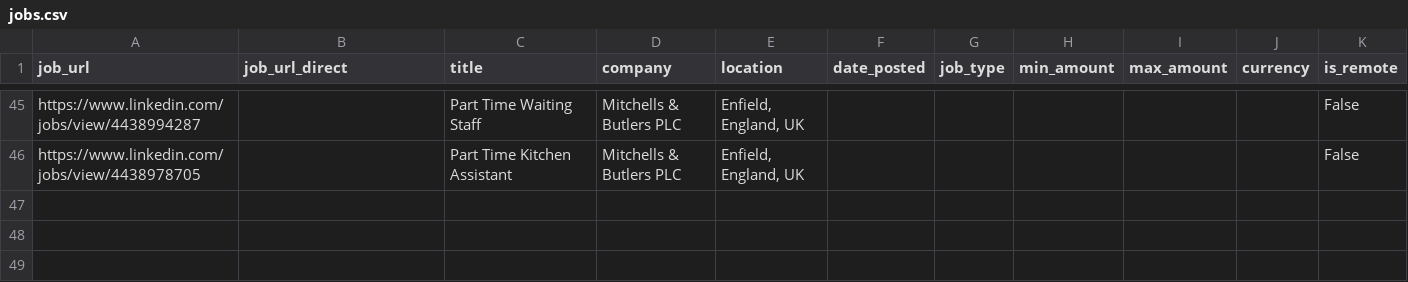
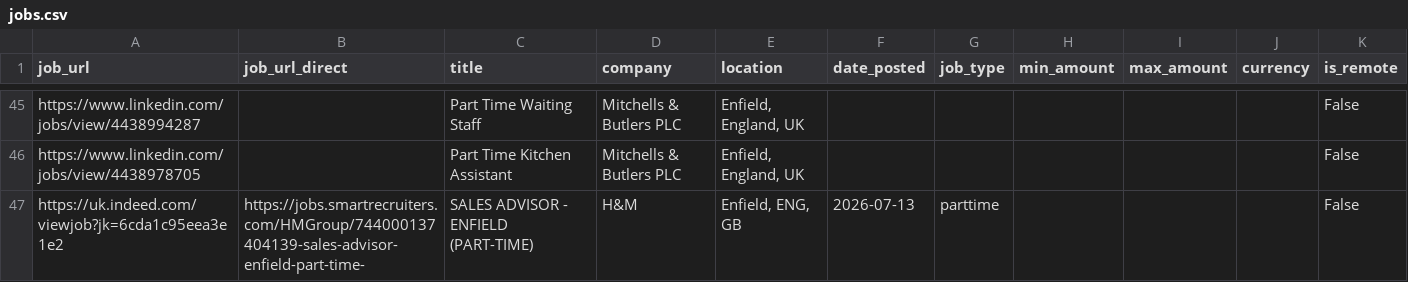
Before and after one commit to Boom123bam/job-scraper, a CSV file: jobs.csv, drawn as a sheet; only a part is shown, gaps mark what is left out.

```diff
--- a/jobs.csv
+++ b/jobs.csv
@@ -46 +46,2 @@ https://www.linkedin.com/jobs/view/4438994287,,Part Time Waiting Staff,Mitchells
 https://www.linkedin.com/jobs/view/4438978705,,Part Time Kitchen Assistant,Mitchells & Butlers PLC,"Enfield, England, UK",,,,,,False
+https://uk.indeed.com/viewjob?jk=6cda1c95eea3e1e2,https://jobs.smartrecruiters.com/HMGroup/744000137404139-sales-advisor-enfield-part-time-,SALES ADVISOR - ENFIELD (PART-TIME),H&M,"Enfield, ENG, GB",2026-07-13,parttime,,,,False
```
